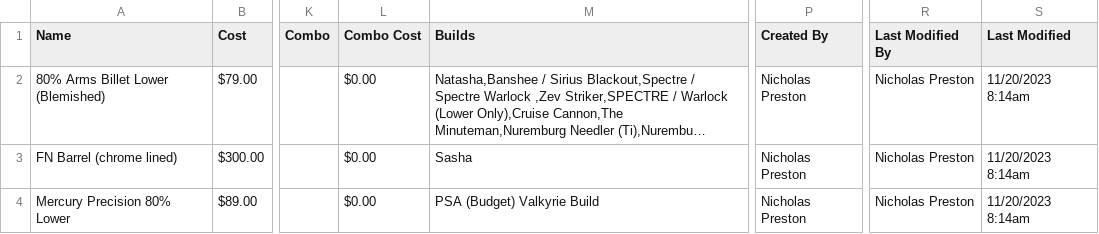
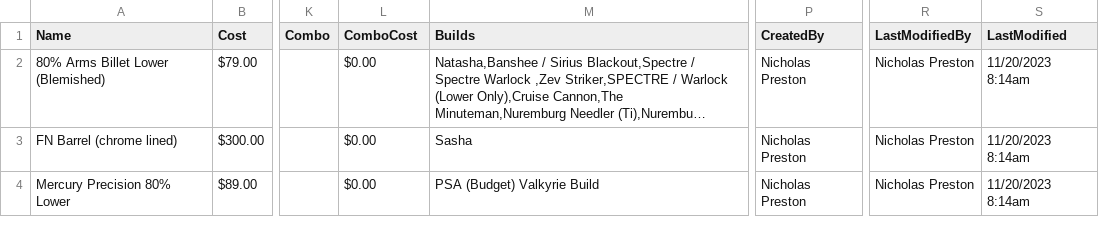
Before and after one commit to nickpreston24/nugs-net6, a CSV file: Experimental/Parts-Grid view.csv, drawn as a sheet; only a part is shown, gaps mark what is left out; long unchanged cells end in …; the diff names each change by its address in the sheet, - before the commit and + after, or states it on an @@ line.

Commit message:
1. sqlite support 2. hydro slotted components 3. csv service reads parts

```diff
--- a/Experimental/Parts-Grid view.csv
+++ b/Experimental/Parts-Grid view.csv
-L1: Combo Cost
+L1: ComboCost
-P1: Created By
+P1: CreatedBy
-R1: Last Modified By
+R1: LastModifiedBy
-S1: Last Modified
+S1: LastModified
```
Also changed, not shown: 36 other files.
